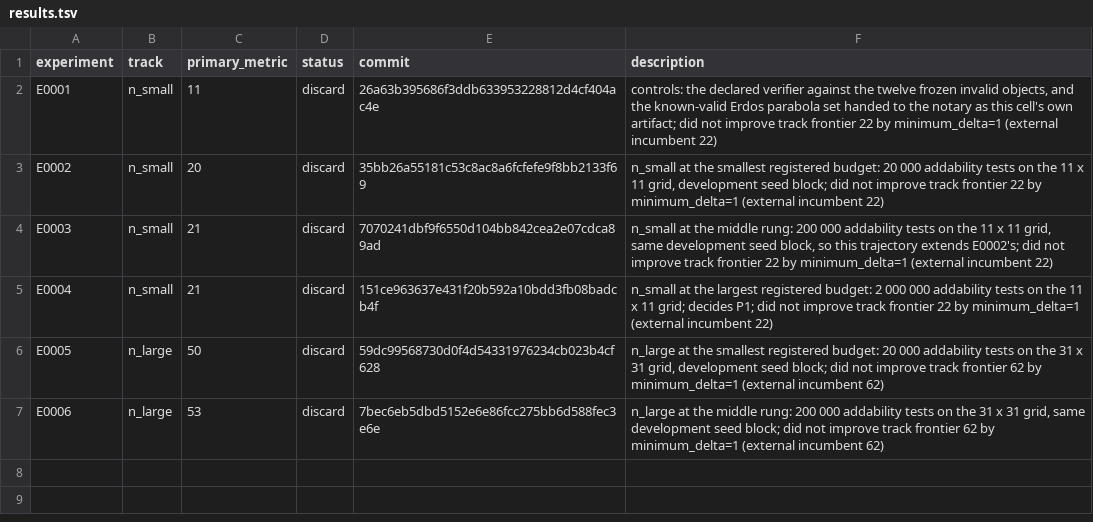
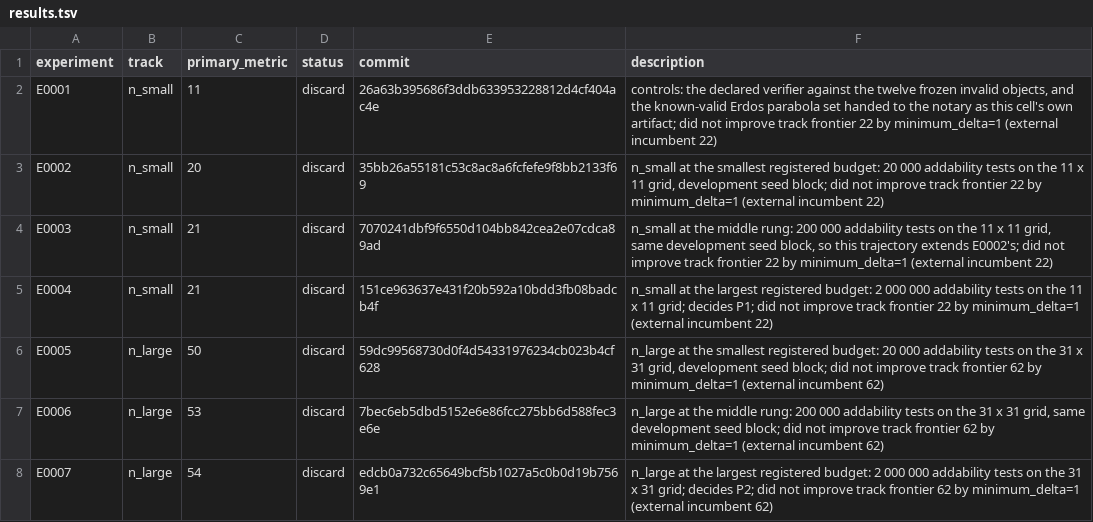
Before and after one commit to Xiang-Shan/klein-auto-research, a TSV file: studies/11-exact-verifier-construction/results.tsv, drawn as a sheet; the diff names each change by its address in the sheet, - before the commit and + after, or states it on an @@ line.

```diff
--- a/studies/11-exact-verifier-construction/results.tsv
+++ b/studies/11-exact-verifier-construction/results.tsv
+row 8: E0007 | n_large | 54 | discard | edcb0a732c65649bcf5b1027a5c0b0d19b7569e1 | n_large at the largest registered budget: 2 000 000 addability tests on the 31 x 31 grid; decides P2; did not improve track frontier 62 by minimum_delta=1 (external incumbent 62)
```
Also changed, not shown: studies/11-exact-verifier-construction/aux_metrics.tsv, 7 other files.
